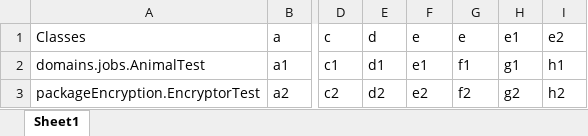
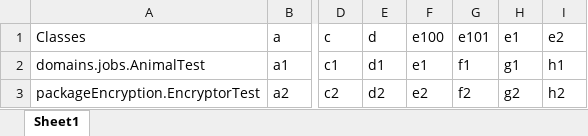
Before and after one commit to OnceaAndreea/SilkCentralDemo, an Excel workbook: classes.xlsx, sheet Sheet1, drawn as a sheet; only a part is shown, gaps mark what is left out; values as stored, in another font and other column widths than the file's, no borders; the diff names each change by its address in the sheet, - before the commit and + after, or states it on an @@ line.

Commit message:
csv8

```diff
--- a/classes.xlsx (sheet Sheet1)
+++ b/classes.xlsx (sheet Sheet1)
-F1: e
+F1: e100
-G1: e
+G1: e101
```
